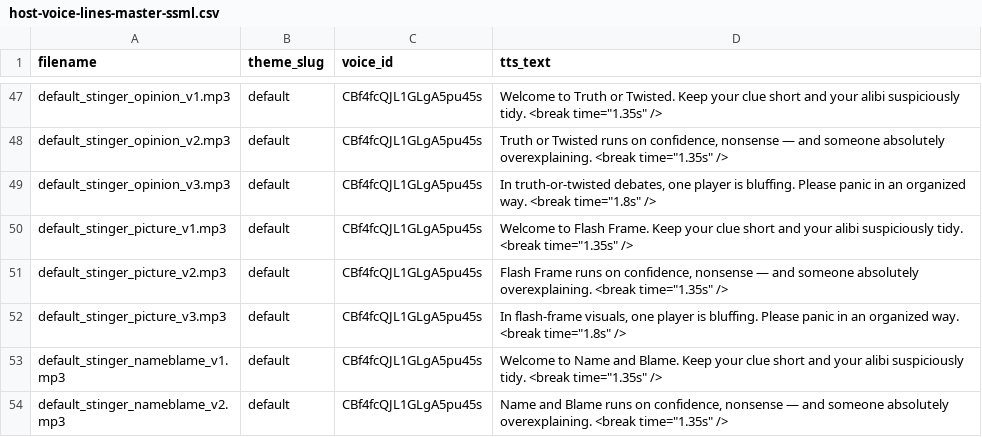
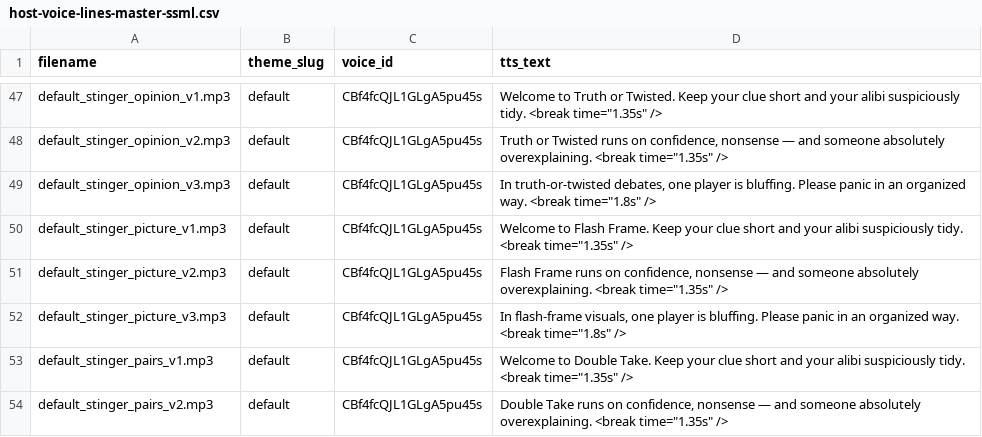
Before and after one commit to jubbaChainsaw/PantsOnFire, a CSV file: exports/host-voice-lines-master-ssml.csv, drawn as a sheet; only a part is shown, gaps mark what is left out; the shorter side is filled out with more unchanged rows; the diff covers the shown part only; the diff names each change by its address in the sheet, - before the commit and + after, or states it on an @@ line.

```diff
--- a/exports/host-voice-lines-master-ssml.csv
+++ b/exports/host-voice-lines-master-ssml.csv
+row 53: default_stinger_pairs_v1.mp3 | default | CBf4fcQJL1GLgA5pu45s | Welcome to Double Take. Keep your clue short and your alibi suspiciously tidy. <break time="1.35s" />
+row 54: default_stinger_pairs_v2.mp3 | default | CBf4fcQJL1GLgA5pu45s | Double Take runs on confidence, nonsense — and someone absolutely overexplaining. <break time="1.35s" />
```
Also changed, not shown: 13 added rows and 22 edited cells elsewhere in this file, 39 other files.
